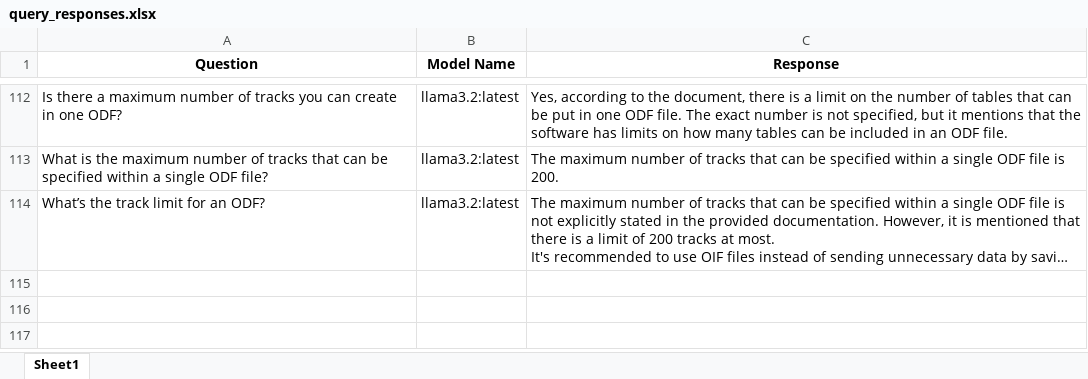
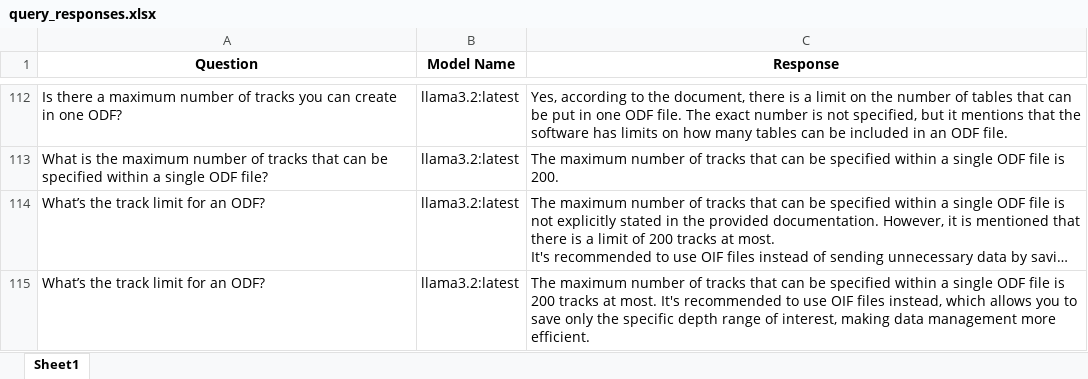
Before and after one commit to hlin-0420/GEO-bot-prototype, an Excel workbook: Data/query_responses.xlsx, sheet Sheet1, drawn as a sheet; only a part is shown, gaps mark what is left out; long unchanged cells end in …; values as stored, in another font and other column widths than the file's, no borders; the diff names each change by its address in the sheet, - before the commit and + after, or states it on an @@ line.

```diff
--- a/Data/query_responses.xlsx (sheet Sheet1)
+++ b/Data/query_responses.xlsx (sheet Sheet1)
+row 115: What’s the track limit for an ODF? | llama3.2:latest | The maximum number of tracks that can be specified within a single ODF file is 200 tracks at most. It's recommended to use OIF files instead, which allows you to save only the specific depth range of interest, making data management more efficient.
```
Also changed, not shown: 5 other files.
